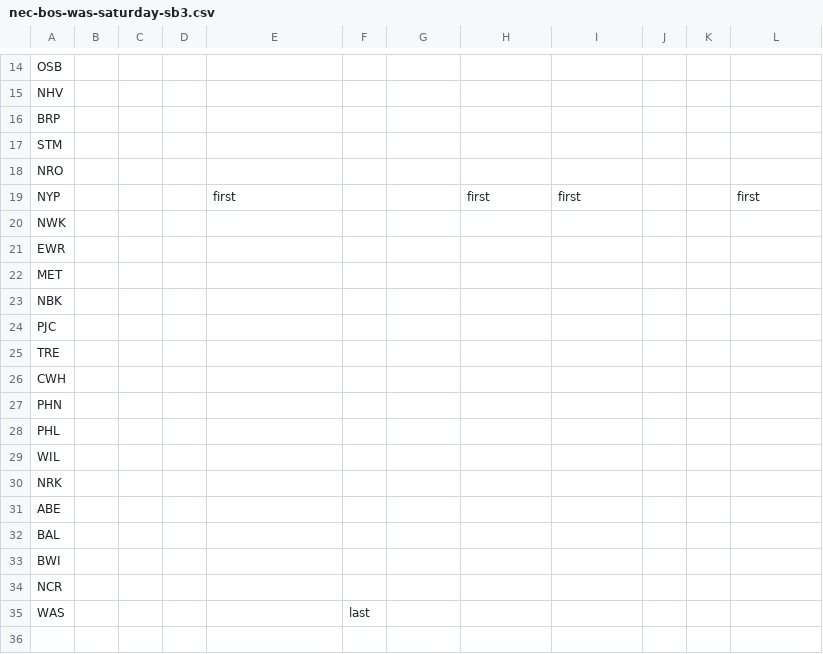
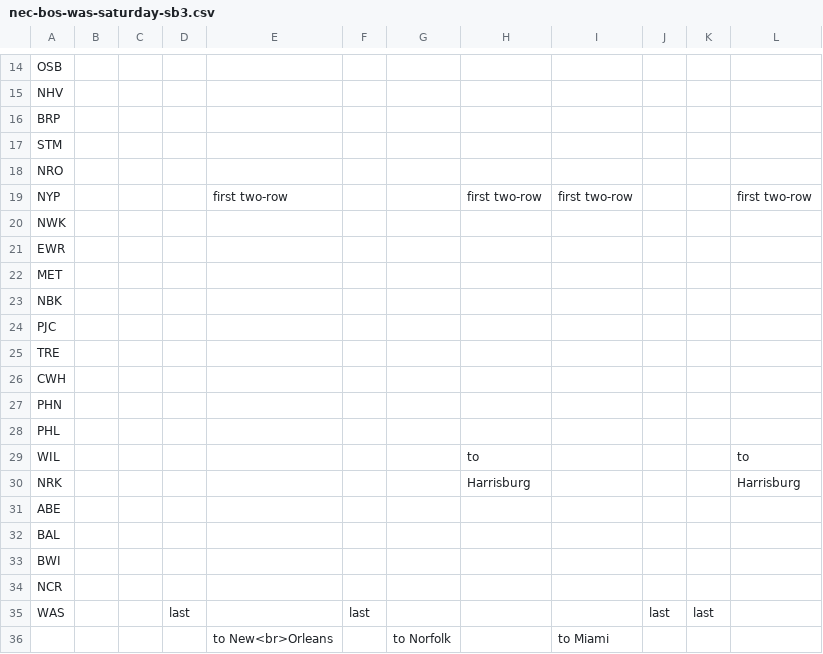
Before and after one commit to neroden/timetable_kit, a CSV file: timetable_kit/specs_amtrak/nec-bos-was-saturday-sb3.csv, drawn as a sheet; only a part is shown, gaps mark what is left out.

```diff
--- a/timetable_kit/specs_amtrak/nec-bos-was-saturday-sb3.csv
+++ b/timetable_kit/specs_amtrak/nec-bos-was-saturday-sb3.csv
@@ -18,3 +18,3 @@ STM,,,,,,,,,,,
 NRO,,,,,,,,,,,
-NYP,,,,first,,,first,first,,,first
+NYP,,,,first two-row,,,first two-row,first two-row,,,first two-row
 NWK,,,,,,,,,,,
@@ -28,4 +28,4 @@ PHN,,,,,,,,,,,
 PHL,,,,,,,,,,,
-WIL,,,,,,,,,,,
-NRK,,,,,,,,,,,
+WIL,,,,,,,to,,,,to
+NRK,,,,,,,Harrisburg,,,,Harrisburg
 ABE,,,,,,,,,,,
@@ -34,2 +34,3 @@ BWI,,,,,,,,,,,
 NCR,,,,,,,,,,,
-WAS,,,,,last,,,,,,
+WAS,,,last,,last,,,,last,last,
+,,,,to New<br>Orleans,,to Norfolk,,to Miami,,,
```
Also changed, not shown: timetable_kit/specs_amtrak/nec-bos-was-saturday-sb1.csv, timetable_kit/specs_amtrak/nec-bos-was-saturday-sb2.csv, 1 other file.
